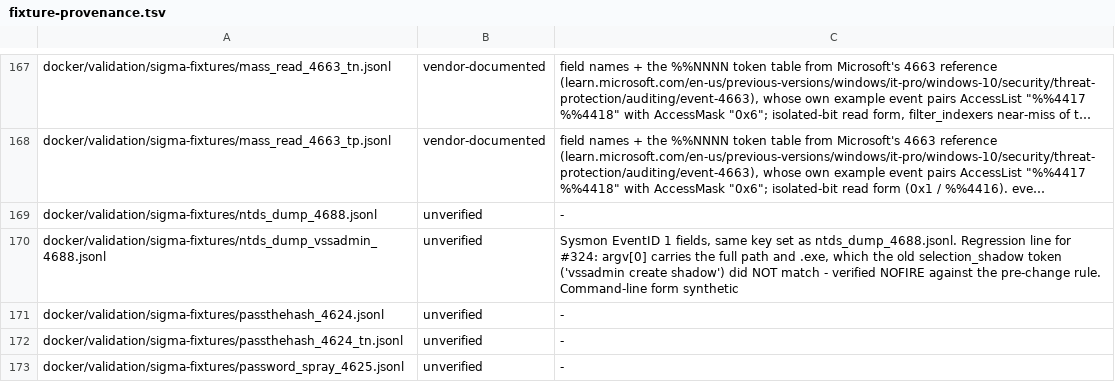
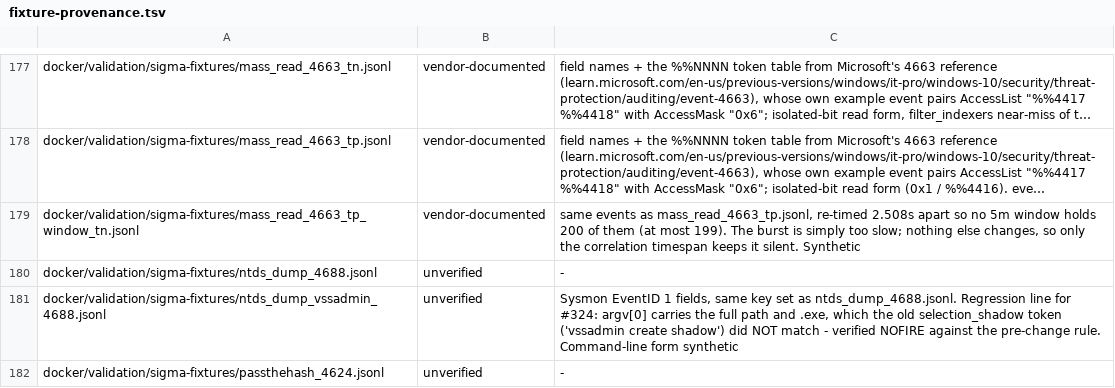
Before and after one commit to dotgibson/dotfiles-Defense, a TSV file: docker/validation/fixture-provenance.tsv, drawn as a sheet; only a part is shown, gaps mark what is left out; the shorter side is filled out with more unchanged rows; long unchanged cells end in …; the diff covers the shown part only; the diff names each change by its address in the sheet, - before the commit and + after, or states it on an @@ line.

Commit message:
test(validation): timestamp correlation fixtures, test timespan, move sqlite pin to 2.0.0 (#334)

```diff
--- a/docker/validation/fixture-provenance.tsv
+++ b/docker/validation/fixture-provenance.tsv
+row 179: docker/validation/sigma-fixtures/mass_read_4663_tp_window_tn.jsonl | vendor-documented | same events as mass_read_4663_tp.jsonl, re-timed 2.508s apart so no 5m window holds 200 of them (at most 199). The burst is simply too slow; nothing else changes, so only the correlation timespan keeps it silent. Synthetic
```
Also changed, not shown: 15 added rows elsewhere in this file, docker/validation/sigma-manifest.tsv, 53 other files.
